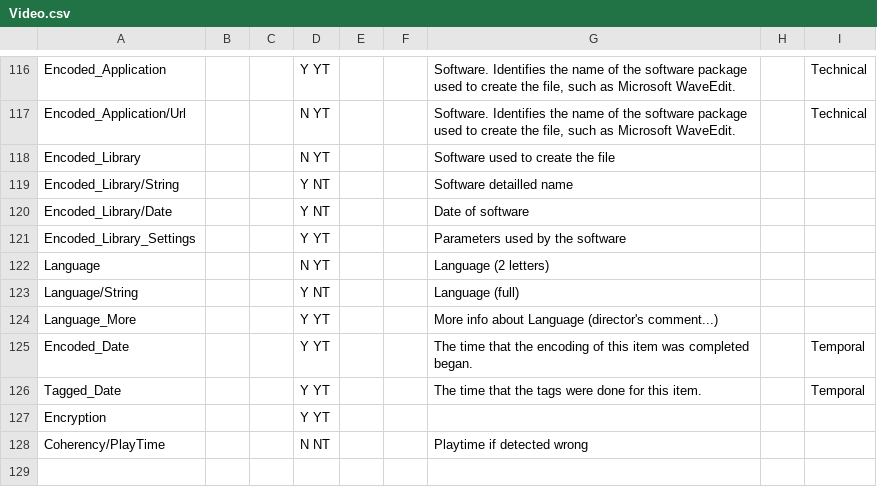
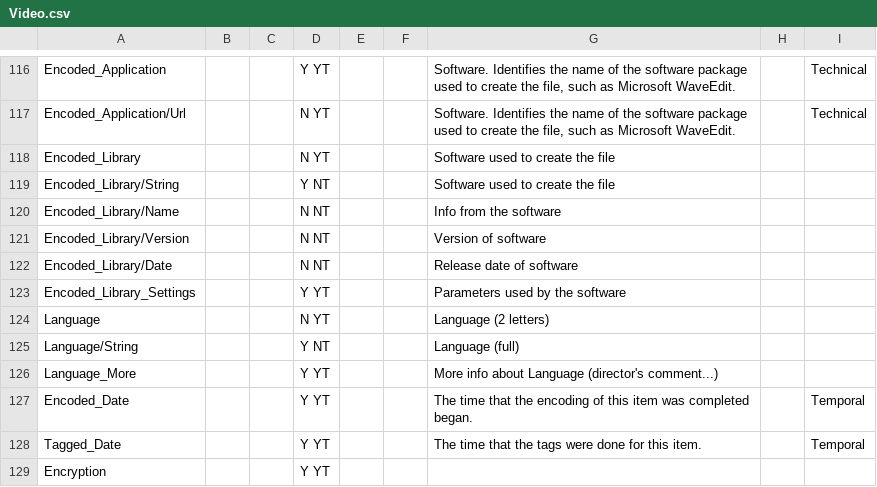
Before and after one commit to beppec56/MediaInfo-git_svn, a CSV file: Source/Ressource/Text/Stream/Video.csv, drawn as a sheet; only a part is shown, gaps mark what is left out; removed rows and columns are numbered as before the commit, all else as after; the diff names each change by its address in the sheet, - before the commit and + after, or states it on an @@ line.

```diff
--- a/Source/Ressource/Text/Stream/Video.csv
+++ b/Source/Ressource/Text/Stream/Video.csv
-G119: Software detailled name
+G119: Software used to create the file
+row 120: Encoded_Library/Name |  |  | N NT |  |  | Info from the software
+row 121: Encoded_Library/Version |  |  | N NT |  |  | Version of software
-D122: Y NT
+D122: N NT
-G122: Date of software
+G122: Release date of software
-row 128: Coherency/PlayTime |  |  | N NT |  |  | Playtime if detected wrong
```
Also changed, not shown: Source/Ressource/Text/Stream/General.csv, 17 other files.
